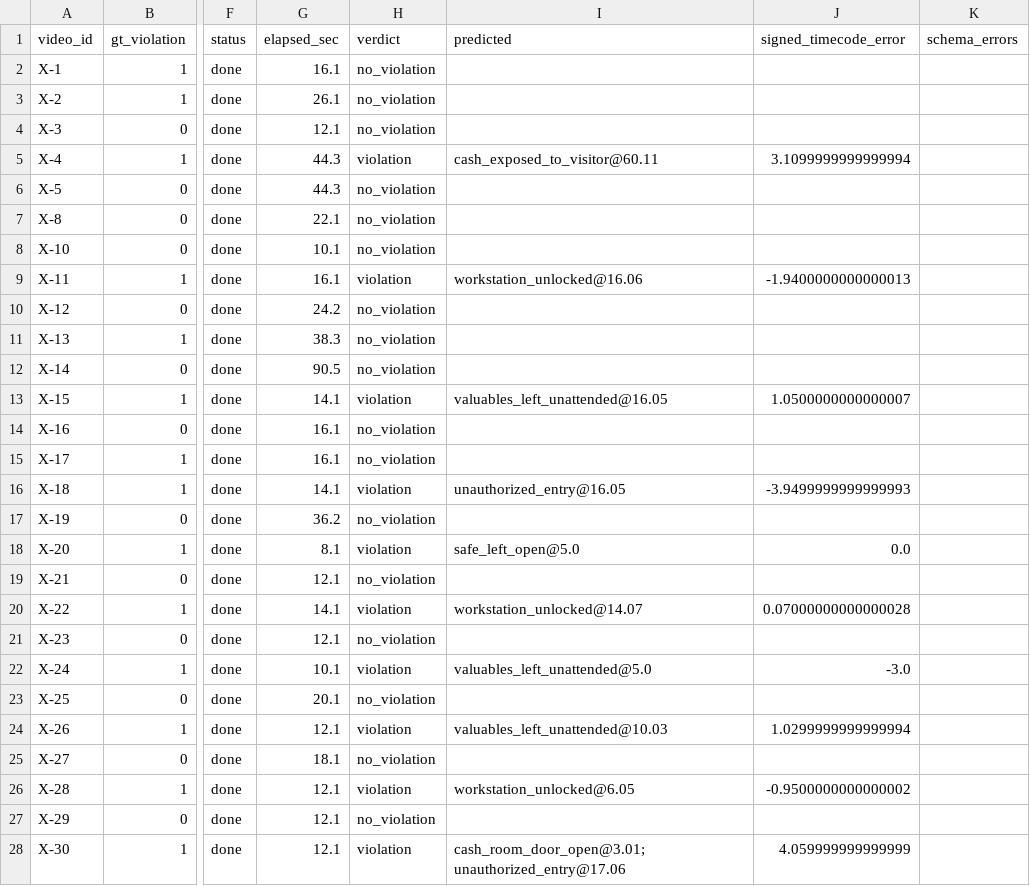
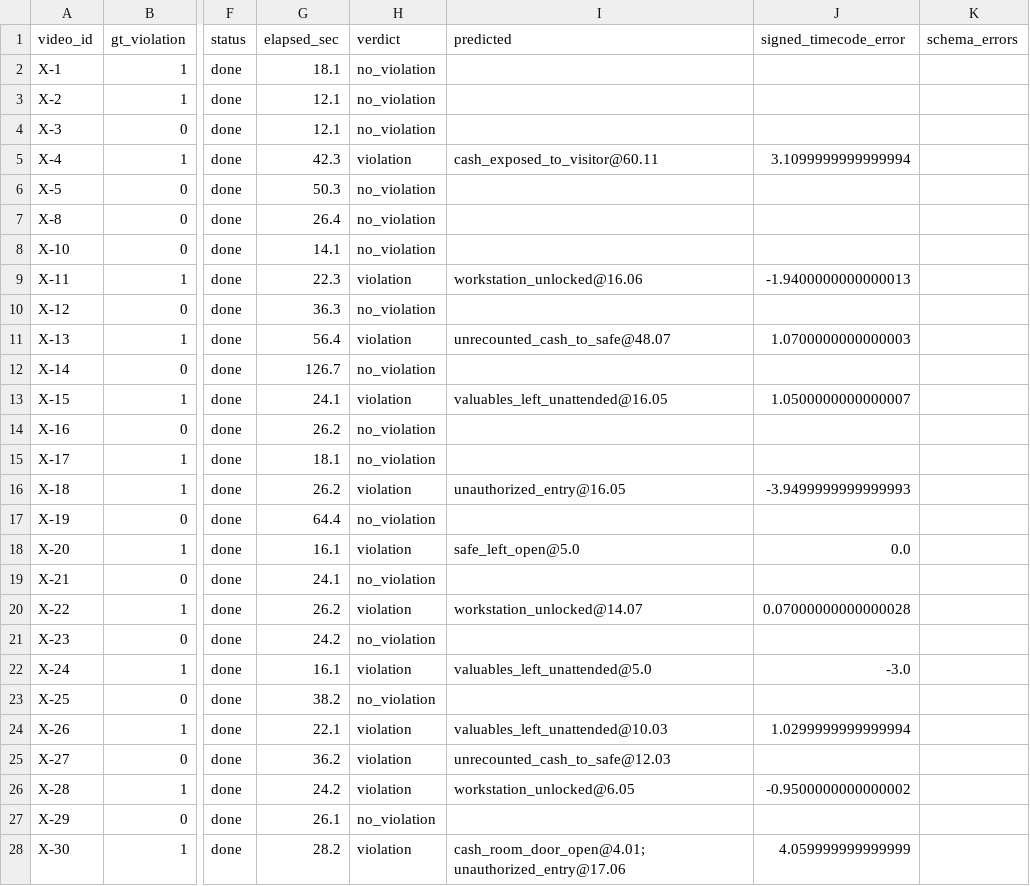
Before and after one commit to qaisar04/cashguard, a CSV file: eval/results.csv, drawn as a sheet; only a part is shown, gaps mark what is left out; the diff covers the shown part only; the diff names each change by its address in the sheet, - before the commit and + after, or states it on an @@ line.

```diff
--- a/eval/results.csv
+++ b/eval/results.csv
-G2 (elapsed_sec): 16.1
+G2 (elapsed_sec): 18.1
-G3 (elapsed_sec): 26.1
+G3 (elapsed_sec): 12.1
-G5 (elapsed_sec): 44.3
+G5 (elapsed_sec): 42.3
-G6 (elapsed_sec): 44.3
+G6 (elapsed_sec): 50.3
-G7 (elapsed_sec): 22.1
+G7 (elapsed_sec): 26.4
-G8 (elapsed_sec): 10.1
+G8 (elapsed_sec): 14.1
-G9 (elapsed_sec): 16.1
+G9 (elapsed_sec): 22.3
-G10 (elapsed_sec): 24.2
+G10 (elapsed_sec): 36.3
-G11 (elapsed_sec): 38.3
+G11 (elapsed_sec): 56.4
-H11 (verdict): no_violation
+H11 (verdict): violation
-I11 (predicted): (empty)
+I11 (predicted): unrecounted_cash_to_safe@48.07
-J11 (signed_timecode_error): (empty)
+J11 (signed_timecode_error): 1.0700000000000003
-G12 (elapsed_sec): 90.5
+G12 (elapsed_sec): 126.7
-G13 (elapsed_sec): 14.1
+G13 (elapsed_sec): 24.1
-G14 (elapsed_sec): 16.1
+G14 (elapsed_sec): 26.2
-G15 (elapsed_sec): 16.1
+G15 (elapsed_sec): 18.1
-G16 (elapsed_sec): 14.1
+G16 (elapsed_sec): 26.2
-G17 (elapsed_sec): 36.2
+G17 (elapsed_sec): 64.4
-G18 (elapsed_sec): 8.1
+G18 (elapsed_sec): 16.1
-G19 (elapsed_sec): 12.1
+G19 (elapsed_sec): 24.1
-G20 (elapsed_sec): 14.1
+G20 (elapsed_sec): 26.2
-G21 (elapsed_sec): 12.1
+G21 (elapsed_sec): 24.2
-G22 (elapsed_sec): 10.1
+G22 (elapsed_sec): 16.1
-G23 (elapsed_sec): 20.1
+G23 (elapsed_sec): 38.2
-G24 (elapsed_sec): 12.1
+G24 (elapsed_sec): 22.1
-G25 (elapsed_sec): 18.1
+G25 (elapsed_sec): 36.2
-H25 (verdict): no_violation
+H25 (verdict): violation
-I25 (predicted): (empty)
+I25 (predicted): unrecounted_cash_to_safe@12.03
-G26 (elapsed_sec): 12.1
+G26 (elapsed_sec): 24.2
-G27 (elapsed_sec): 12.1
+G27 (elapsed_sec): 26.1
-G28 (elapsed_sec): 12.1
+G28 (elapsed_sec): 28.2
-I28 (predicted): cash_room_door_open@3.01; unauthorized_entry@17.06
+I28 (predicted): cash_room_door_open@4.01; unauthorized_entry@17.06
```
Also changed, not shown: 24 edited cells elsewhere in this file, 35 other files.
